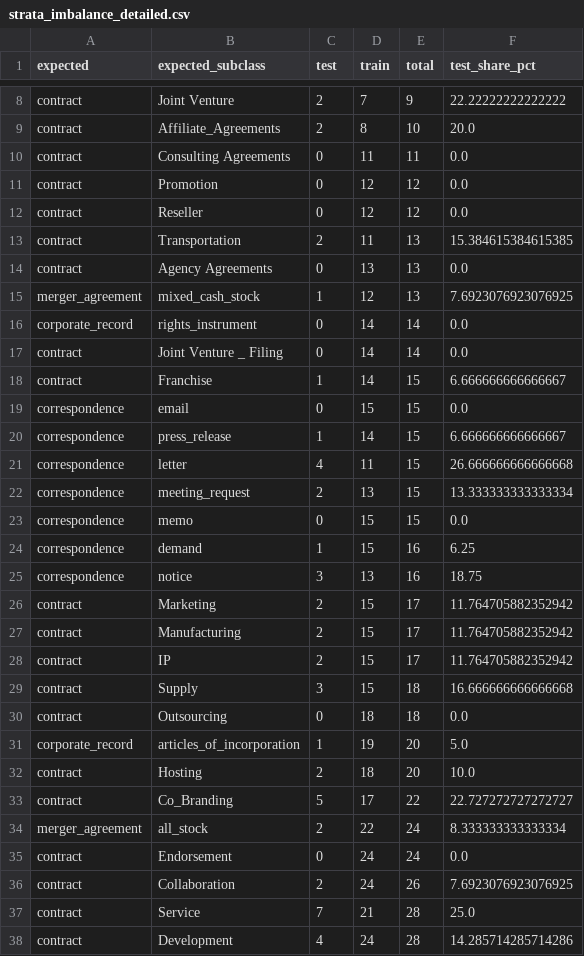
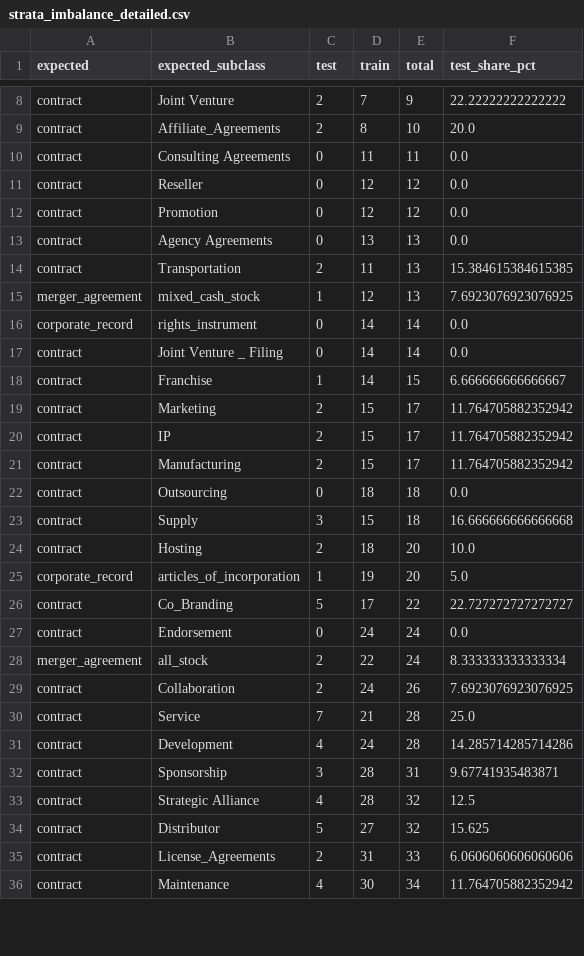
Before and after one commit to Exios66/Mailroom-Corpus-EDA, a CSV file: reports/tables/strata_imbalance_detailed.csv, drawn as a sheet; only a part is shown, gaps mark what is left out; the shorter side is filled out with more unchanged rows; the diff covers the shown part only.

```diff
--- a/reports/tables/strata_imbalance_detailed.csv
+++ b/reports/tables/strata_imbalance_detailed.csv
@@ -10,6 +10,6 @@ contract,Affiliate_Agreements,2,8,10,20.0
 contract,Consulting Agreements,0,11,11,0.0
+contract,Reseller,0,12,12,0.0
 contract,Promotion,0,12,12,0.0
-contract,Reseller,0,12,12,0.0
+contract,Agency Agreements,0,13,13,0.0
 contract,Transportation,2,11,13,15.384615384615385
-contract,Agency Agreements,0,13,13,0.0
 merger_agreement,mixed_cash_stock,1,12,13,7.6923076923076925
@@ -18,19 +18,12 @@ contract,Joint Venture _ Filing,0,14,14,0.0
 contract,Franchise,1,14,15,6.666666666666667
-correspondence,email,0,15,15,0.0
-correspondence,press_release,1,14,15,6.666666666666667
-correspondence,letter,4,11,15,26.666666666666668
-correspondence,meeting_request,2,13,15,13.333333333333334
-correspondence,memo,0,15,15,0.0
-correspondence,demand,1,15,16,6.25
-correspondence,notice,3,13,16,18.75
 contract,Marketing,2,15,17,11.764705882352942
+contract,IP,2,15,17,11.764705882352942
 contract,Manufacturing,2,15,17,11.764705882352942
-contract,IP,2,15,17,11.764705882352942
+contract,Outsourcing,0,18,18,0.0
 contract,Supply,3,15,18,16.666666666666668
-contract,Outsourcing,0,18,18,0.0
+contract,Hosting,2,18,20,10.0
 corporate_record,articles_of_incorporation,1,19,20,5.0
-contract,Hosting,2,18,20,10.0
 contract,Co_Branding,5,17,22,22.727272727272727
+contract,Endorsement,0,24,24,0.0
 merger_agreement,all_stock,2,22,24,8.333333333333334
-contract,Endorsement,0,24,24,0.0
 contract,Collaboration,2,24,26,7.6923076923076925
```
Also changed, not shown: 7 added rows, 1 moved row and 16 edited cells elsewhere in this file, reports/tables/claim_field_coverage.csv, reports/tables/correspondence_topic_intent.csv, 53 other files.
